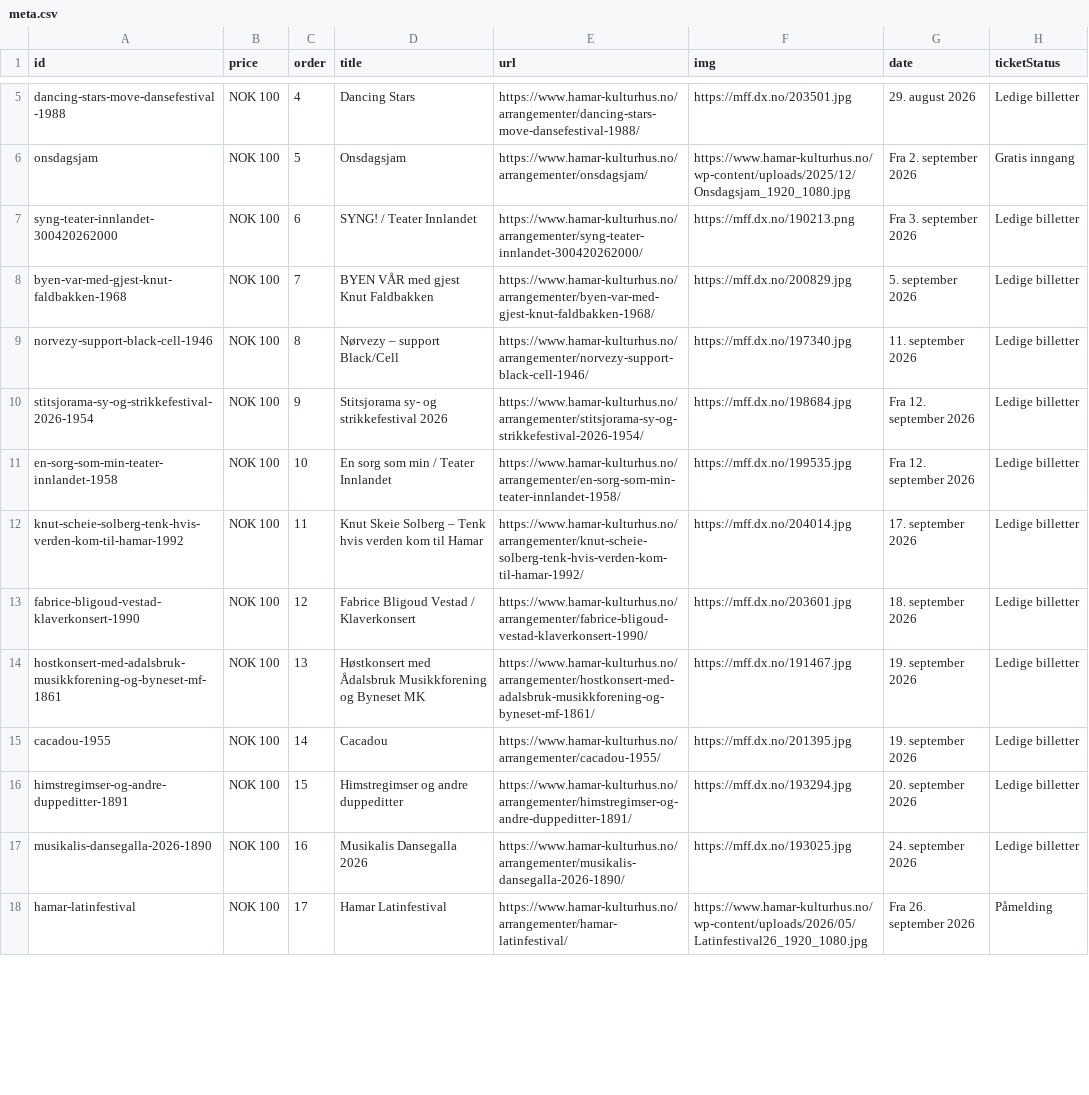
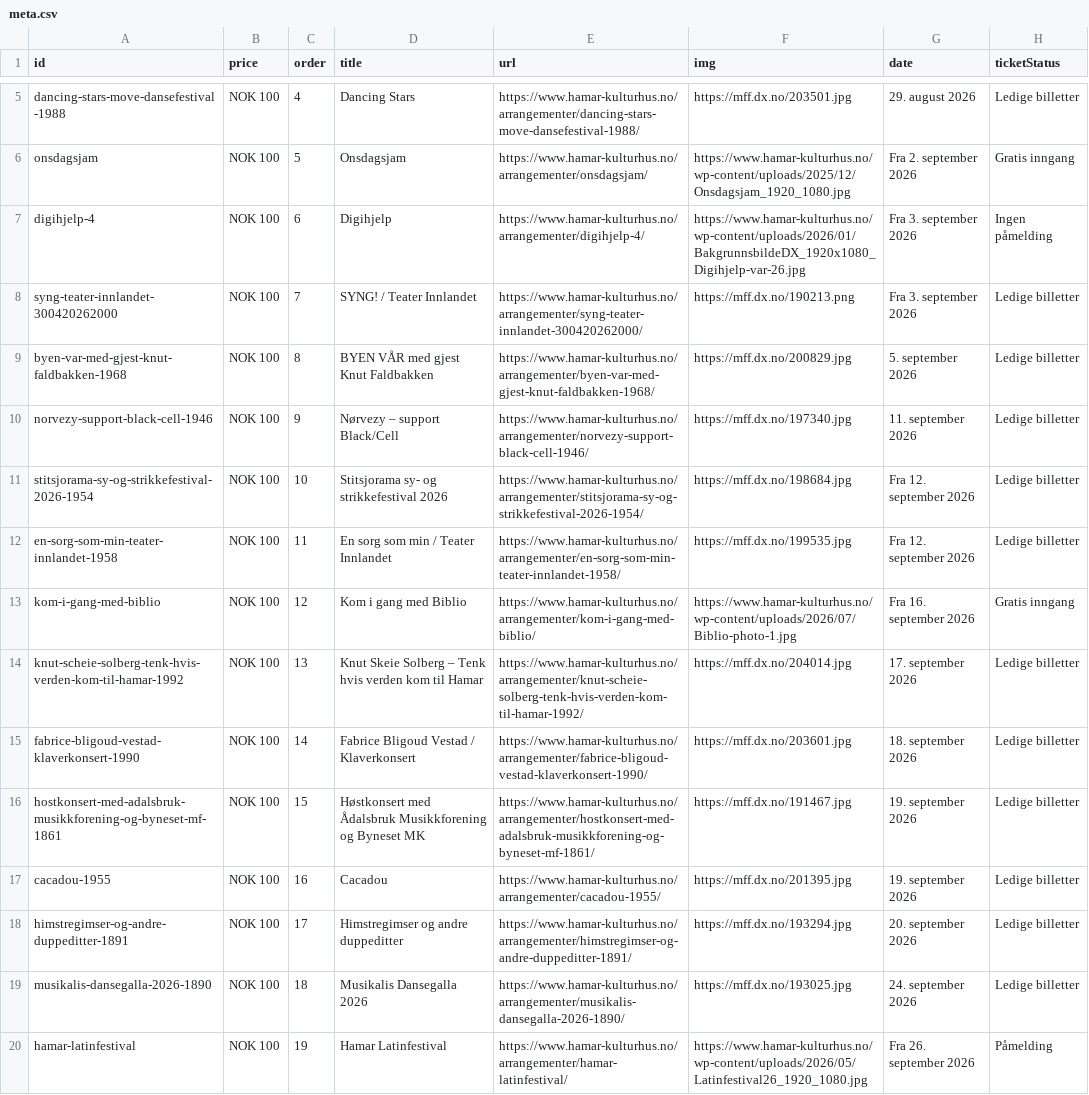
Before and after one commit to opmthomassen/hamar, a CSV file: meta.csv, drawn as a sheet; only a part is shown, gaps mark what is left out; addresses are those after the commit; the diff covers the shown part only; the diff names each change by its address in the sheet, - before the commit and + after, or states it on an @@ line.

```diff
--- a/meta.csv
+++ b/meta.csv
+row 7: digihjelp-4 | NOK 100 | 6 | Digihjelp | https://www.hamar-kulturhus.no/arrangementer/digihjelp-4/ | https://www.hamar-kulturhus.no/wp-content/uploads/2026/01/BakgrunnsbildeDX_1920x1080_Digihjelp-var-26.jpg | Fra 3. september 2026 | Ingen påmelding
-C8 (order): 6
+C8 (order): 7
-C9 (order): 7
+C9 (order): 8
-C10 (order): 8
+C10 (order): 9
-C11 (order): 9
+C11 (order): 10
-C12 (order): 10
+C12 (order): 11
+row 13: kom-i-gang-med-biblio | NOK 100 | 12 | Kom i gang med Biblio | https://www.hamar-kulturhus.no/arrangementer/kom-i-gang-med-biblio/ | https://www.hamar-kulturhus.no/wp-content/uploads/2026/07/Biblio-photo-1.jpg | Fra 16. september 2026 | Gratis inngang
-C14 (order): 11
+C14 (order): 13
-C15 (order): 12
+C15 (order): 14
-C16 (order): 13
+C16 (order): 15
-C17 (order): 14
+C17 (order): 16
-C18 (order): 15
+C18 (order): 17
-C19 (order): 16
+C19 (order): 18
-C20 (order): 17
+C20 (order): 19
```
Also changed, not shown: 64 edited cells elsewhere in this file, google.csv.
